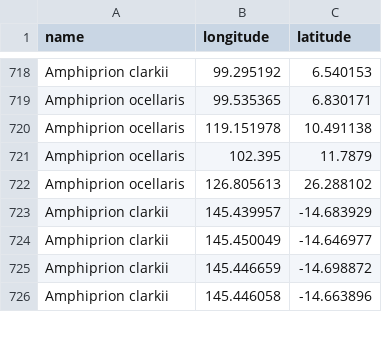
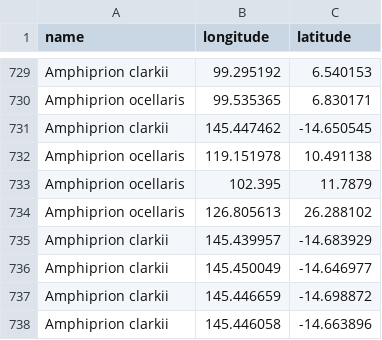
Before and after one commit to DataDrivenEcologicalSynthesis/automation, a CSV file: occurrences.csv, drawn as a sheet; only a part is shown, gaps mark what is left out; the diff covers the shown part only; the diff names each change by its address in the sheet, - before the commit and + after, or states it on an @@ line.

```diff
--- a/occurrences.csv
+++ b/occurrences.csv
+row 731: Amphiprion clarkii | 145.447462 | -14.650545
```
Also changed, not shown: 11 added rows and 16 removed rows elsewhere in this file, 1 other file.
